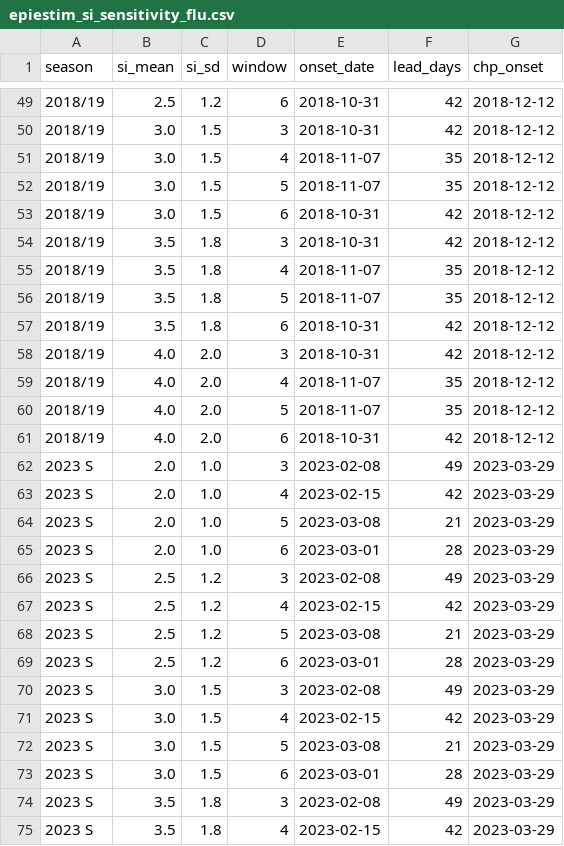
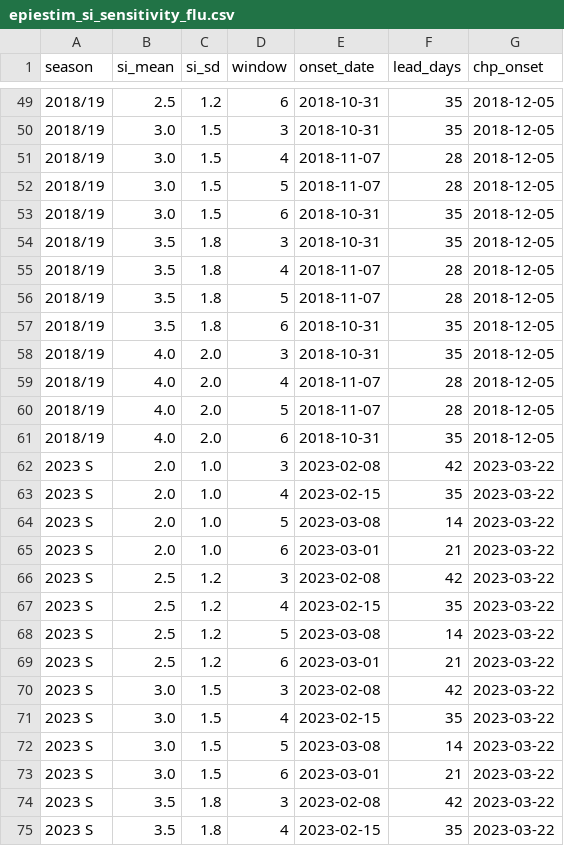
Before and after one commit to thomasshuaiyuan/pinn-early-warning, a CSV file: epiestim_si_sensitivity_flu.csv, drawn as a sheet; only a part is shown, gaps mark what is left out; the diff covers the shown part only.

```diff
--- a/epiestim_si_sensitivity_flu.csv
+++ b/epiestim_si_sensitivity_flu.csv
@@ -49,27 +49,27 @@ season,si_mean,si_sd,window,onset_date,lead_days,chp_onset
-2018/19,2.5,1.2,6,2018-10-31,42,2018-12-12
-2018/19,3.0,1.5,3,2018-10-31,42,2018-12-12
-2018/19,3.0,1.5,4,2018-11-07,35,2018-12-12
-2018/19,3.0,1.5,5,2018-11-07,35,2018-12-12
-2018/19,3.0,1.5,6,2018-10-31,42,2018-12-12
-2018/19,3.5,1.8,3,2018-10-31,42,2018-12-12
-2018/19,3.5,1.8,4,2018-11-07,35,2018-12-12
-2018/19,3.5,1.8,5,2018-11-07,35,2018-12-12
-2018/19,3.5,1.8,6,2018-10-31,42,2018-12-12
-2018/19,4.0,2.0,3,2018-10-31,42,2018-12-12
-2018/19,4.0,2.0,4,2018-11-07,35,2018-12-12
-2018/19,4.0,2.0,5,2018-11-07,35,2018-12-12
-2018/19,4.0,2.0,6,2018-10-31,42,2018-12-12
-2023 S,2.0,1.0,3,2023-02-08,49,2023-03-29
-2023 S,2.0,1.0,4,2023-02-15,42,2023-03-29
-2023 S,2.0,1.0,5,2023-03-08,21,2023-03-29
-2023 S,2.0,1.0,6,2023-03-01,28,2023-03-29
-2023 S,2.5,1.2,3,2023-02-08,49,2023-03-29
-2023 S,2.5,1.2,4,2023-02-15,42,2023-03-29
-2023 S,2.5,1.2,5,2023-03-08,21,2023-03-29
-2023 S,2.5,1.2,6,2023-03-01,28,2023-03-29
-2023 S,3.0,1.5,3,2023-02-08,49,2023-03-29
-2023 S,3.0,1.5,4,2023-02-15,42,2023-03-29
-2023 S,3.0,1.5,5,2023-03-08,21,2023-03-29
-2023 S,3.0,1.5,6,2023-03-01,28,2023-03-29
-2023 S,3.5,1.8,3,2023-02-08,49,2023-03-29
-2023 S,3.5,1.8,4,2023-02-15,42,2023-03-29
+2018/19,2.5,1.2,6,2018-10-31,35,2018-12-05
+2018/19,3.0,1.5,3,2018-10-31,35,2018-12-05
+2018/19,3.0,1.5,4,2018-11-07,28,2018-12-05
+2018/19,3.0,1.5,5,2018-11-07,28,2018-12-05
+2018/19,3.0,1.5,6,2018-10-31,35,2018-12-05
+2018/19,3.5,1.8,3,2018-10-31,35,2018-12-05
+2018/19,3.5,1.8,4,2018-11-07,28,2018-12-05
+2018/19,3.5,1.8,5,2018-11-07,28,2018-12-05
+2018/19,3.5,1.8,6,2018-10-31,35,2018-12-05
+2018/19,4.0,2.0,3,2018-10-31,35,2018-12-05
+2018/19,4.0,2.0,4,2018-11-07,28,2018-12-05
+2018/19,4.0,2.0,5,2018-11-07,28,2018-12-05
+2018/19,4.0,2.0,6,2018-10-31,35,2018-12-05
+2023 S,2.0,1.0,3,2023-02-08,42,2023-03-22
+2023 S,2.0,1.0,4,2023-02-15,35,2023-03-22
+2023 S,2.0,1.0,5,2023-03-08,14,2023-03-22
+2023 S,2.0,1.0,6,2023-03-01,21,2023-03-22
+2023 S,2.5,1.2,3,2023-02-08,42,2023-03-22
+2023 S,2.5,1.2,4,2023-02-15,35,2023-03-22
+2023 S,2.5,1.2,5,2023-03-08,14,2023-03-22
+2023 S,2.5,1.2,6,2023-03-01,21,2023-03-22
+2023 S,3.0,1.5,3,2023-02-08,42,2023-03-22
+2023 S,3.0,1.5,4,2023-02-15,35,2023-03-22
+2023 S,3.0,1.5,5,2023-03-08,14,2023-03-22
+2023 S,3.0,1.5,6,2023-03-01,21,2023-03-22
+2023 S,3.5,1.8,3,2023-02-08,42,2023-03-22
+2023 S,3.5,1.8,4,2023-02-15,35,2023-03-22
```
Also changed, not shown: 106 edited cells elsewhere in this file, epiestim_ci_onset_comparison.csv, pseudo_prospective_results.csv.
